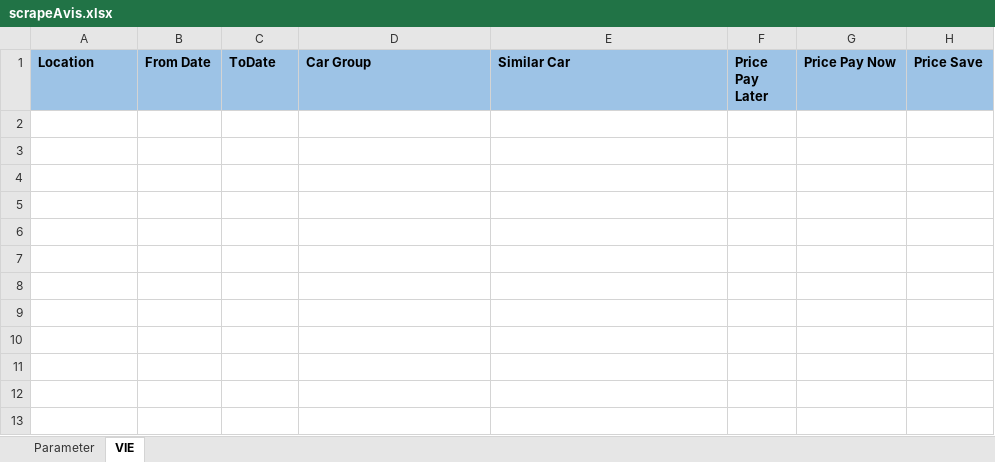
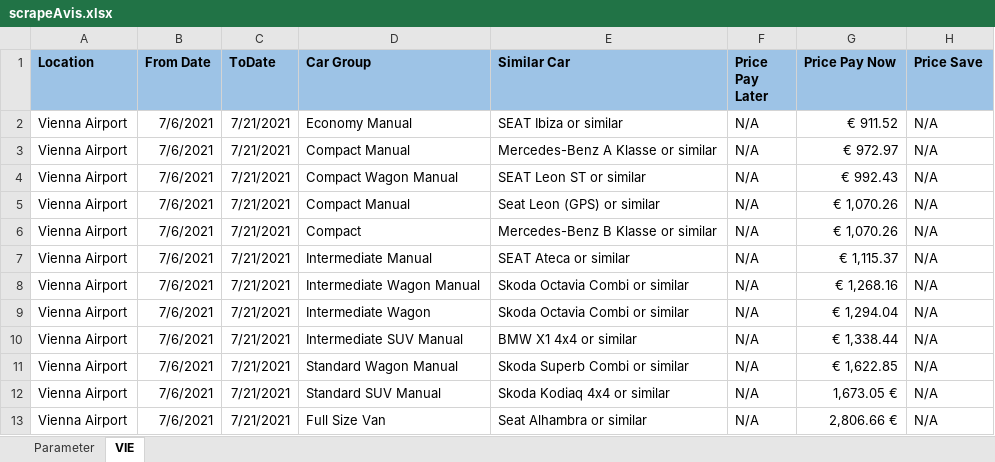
Before and after one commit to Rapid1898-code/Upwork, an Excel workbook: JeffG/scrapeAvis.xlsx, sheet VIE, drawn as a sheet; values as stored, in another font and other column widths than the file's, no borders; the diff names each change by its address in the sheet, - before the commit and + after, or states it on an @@ line.

```diff
--- a/JeffG/scrapeAvis.xlsx (sheet VIE)
+++ b/JeffG/scrapeAvis.xlsx (sheet VIE)
+row 2: Vienna Airport | 7/6/2021 | 7/21/2021 | Economy Manual | SEAT Ibiza or similar | N/A | € 911.52 | N/A
+row 3: Vienna Airport | 7/6/2021 | 7/21/2021 | Compact Manual | Mercedes-Benz A Klasse or similar | N/A | € 972.97 | N/A
+row 4: Vienna Airport | 7/6/2021 | 7/21/2021 | Compact Wagon Manual | SEAT Leon ST or similar | N/A | € 992.43 | N/A
+row 5: Vienna Airport | 7/6/2021 | 7/21/2021 | Compact Manual | Seat Leon (GPS) or similar | N/A | € 1,070.26 | N/A
+row 6: Vienna Airport | 7/6/2021 | 7/21/2021 | Compact | Mercedes-Benz B Klasse or similar | N/A | € 1,070.26 | N/A
+row 7: Vienna Airport | 7/6/2021 | 7/21/2021 | Intermediate Manual | SEAT Ateca or similar | N/A | € 1,115.37 | N/A
+row 8: Vienna Airport | 7/6/2021 | 7/21/2021 | Intermediate Wagon Manual | Skoda Octavia Combi or similar | N/A | € 1,268.16 | N/A
+row 9: Vienna Airport | 7/6/2021 | 7/21/2021 | Intermediate Wagon | Skoda Octavia Combi or similar | N/A | € 1,294.04 | N/A
+row 10: Vienna Airport | 7/6/2021 | 7/21/2021 | Intermediate SUV Manual | BMW X1 4x4 or similar | N/A | € 1,338.44 | N/A
+row 11: Vienna Airport | 7/6/2021 | 7/21/2021 | Standard Wagon Manual | Skoda Superb Combi or similar | N/A | € 1,622.85 | N/A
+row 12: Vienna Airport | 7/6/2021 | 7/21/2021 | Standard SUV Manual | Skoda Kodiaq 4x4 or similar | N/A | 1,673.05 € | N/A
+row 13: Vienna Airport | 7/6/2021 | 7/21/2021 | Full Size Van | Seat Alhambra or similar | N/A | 2,806.66 € | N/A
```
Also changed, not shown: 3 other files.
